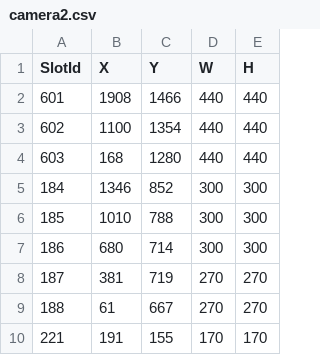
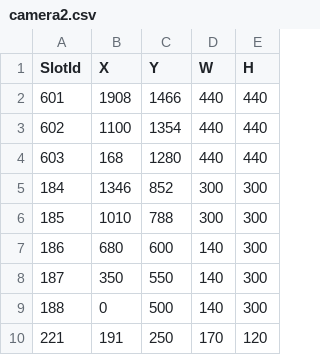
Before and after one commit to LPSD18/PIV, a CSV file: T52D_G02_TP2/parking/camera2.csv, drawn as a sheet.

```diff
--- a/T52D_G02_TP2/parking/camera2.csv
+++ b/T52D_G02_TP2/parking/camera2.csv
@@ -6,5 +6,5 @@ SlotId,X,Y,W,H
 185,1010,788,300,300
-186,680,714,300,300
-187,381,719,270,270
-188,61,667,270,270
-221,191,155,170,170
+186,680,600,140,300
+187,350,550,140,300
+188,0,500,140,300
+221,191,250,170,120
```
Also changed, not shown: 8 other files.
